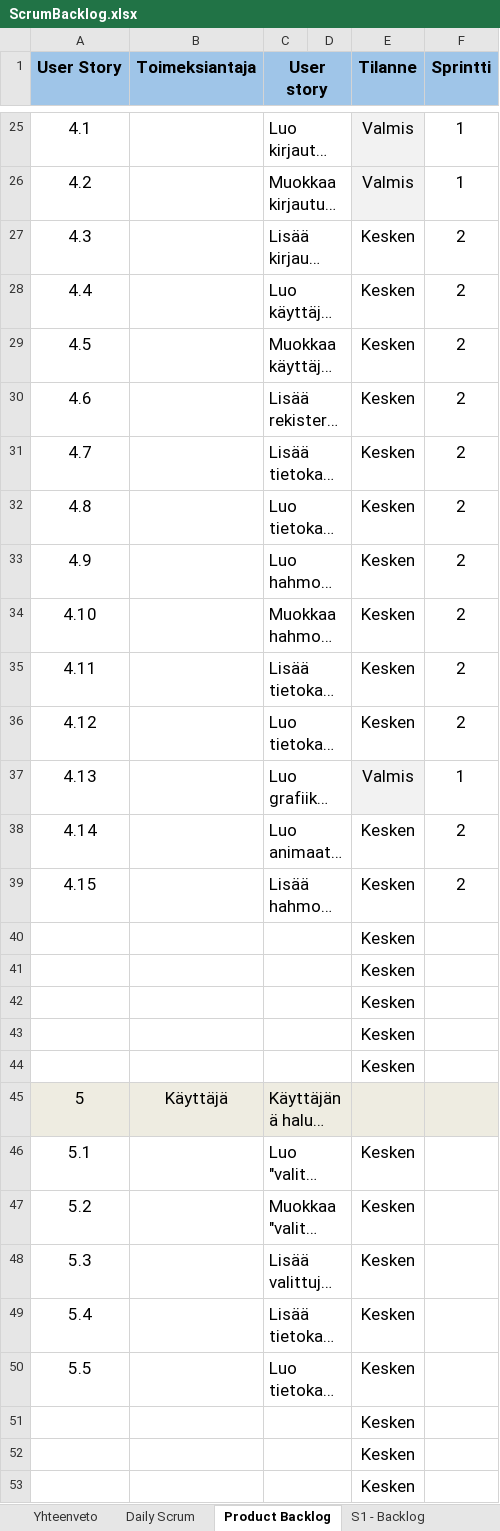
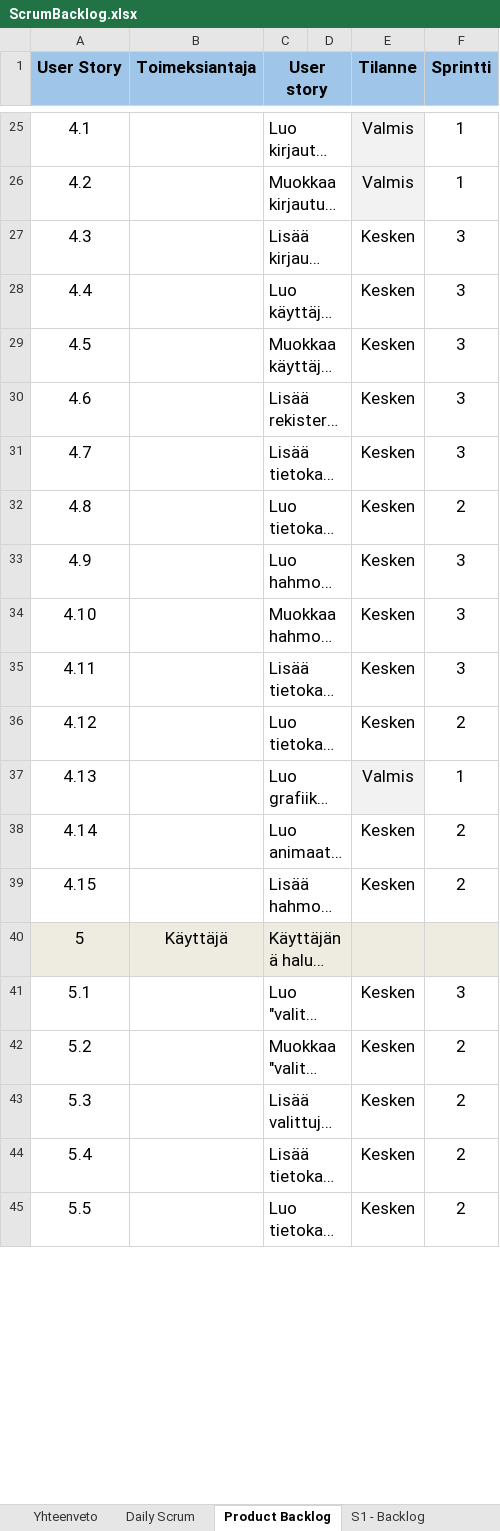
Before and after one commit to SmolBananya/muistutussovellus, an Excel workbook: ScrumBacklog.xlsx, sheet Product Backlog, drawn as a sheet; only a part is shown, gaps mark what is left out; long unchanged cells end in …; values as stored, in another font and other column widths than the file's, no borders; conditional formats not drawn; 1 other sheet too large or unreadable and not compared; removed rows and columns are numbered as before the commit, all else as after; the diff covers the shown part only; the diff names each change by its address in the sheet, - before the commit and + after, or states it on an @@ line.

Commit message:
backlogin päivitystä

```diff
--- a/ScrumBacklog.xlsx (sheet Product Backlog)
+++ b/ScrumBacklog.xlsx (sheet Product Backlog)
-F27:F31 (Sprintti): 2
+F27:F31 (Sprintti): 3
-F33:F35 (Sprintti): 2
+F33:F35 (Sprintti): 3
-row 40:  |  |  |  | Kesken
-row 41:  |  |  |  | Kesken
-row 42:  |  |  |  | Kesken
-row 43:  |  |  |  | Kesken
-row 44:  |  |  |  | Kesken
-F41 (Sprintti): (empty)
+F41 (Sprintti): 3
-F42:F45 (Sprintti): (empty)
+F42:F45 (Sprintti): 2
-row 51:  |  |  |  | Kesken
-row 52:  |  |  |  | Kesken
-row 53:  |  |  |  | Kesken
```
Also changed, not shown: 1 added row, 8 removed rows, 30 edited cells, cell formats and row numbers in column A elsewhere in this sheet, 1 other file.
